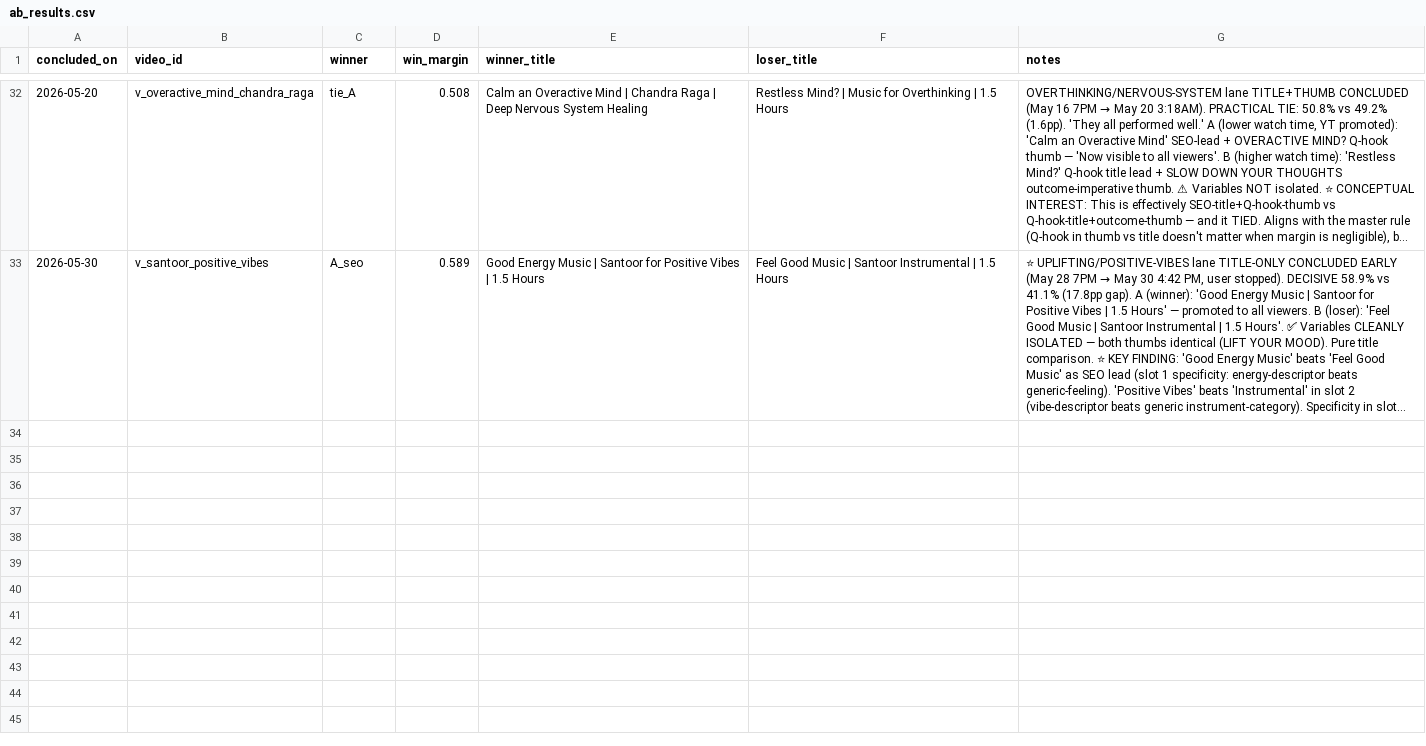
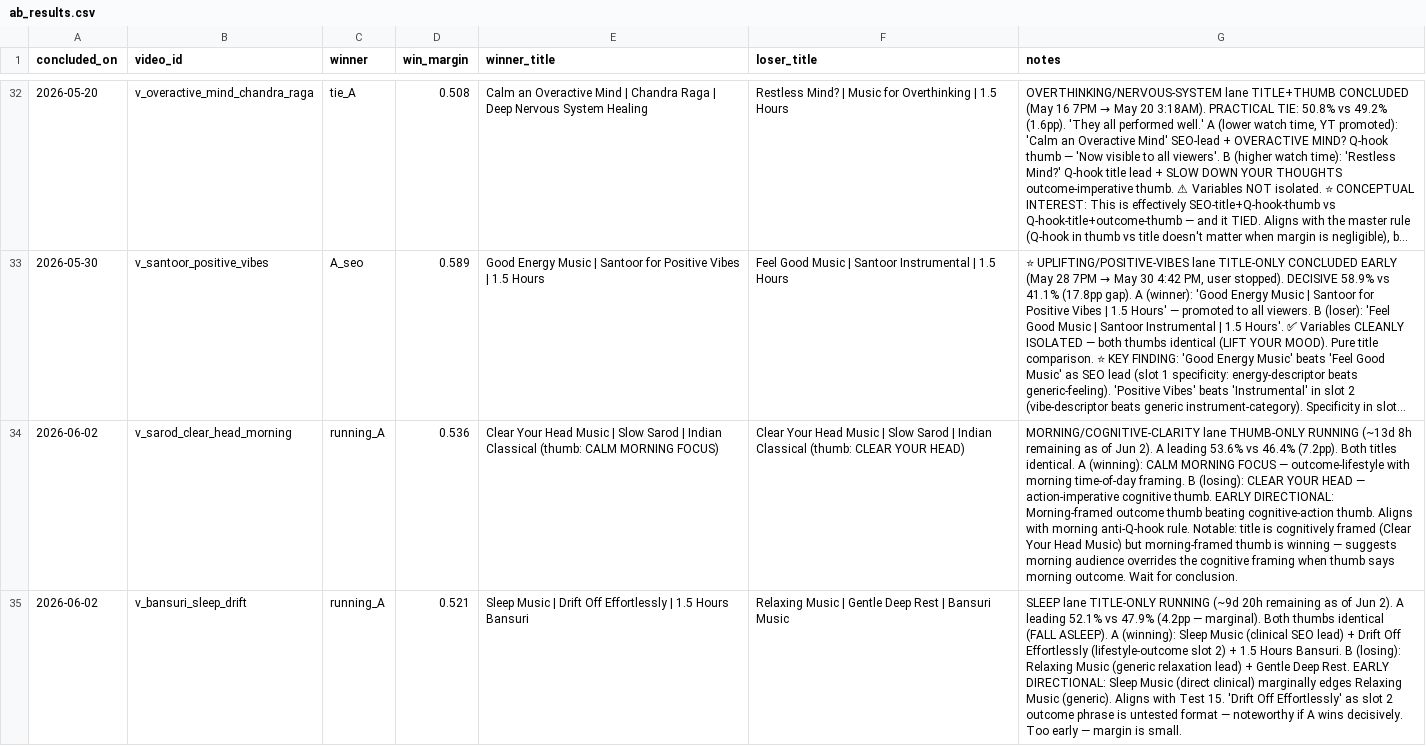
Before and after one commit to vini0894/raga-focus-dashboard, a CSV file: data/ab_results.csv, drawn as a sheet; only a part is shown, gaps mark what is left out; long unchanged cells end in …; the diff covers the shown part only; the diff names each change by its address in the sheet, - before the commit and + after, or states it on an @@ line.

```diff
--- a/data/ab_results.csv
+++ b/data/ab_results.csv
+row 34: 2026-06-02 | v_sarod_clear_head_morning | running_A | 0.536 | Clear Your Head Music | Slow Sarod | Indian Classical (thumb: CALM MORNING FOCUS) | Clear Your Head Music | Slow Sarod | Indian Classical (thumb: CLEAR YOUR HEAD) | MORNING/COGNITIVE-CLARITY lane THUMB-ONLY RUNNING (~13d 8h remaining as of Jun 2). A leading 53.6% vs 46.4% (7.2pp). Both titles identical. A (winning): CALM MORNING FOCUS — outcome-lifestyle with morning time-of-day framing. B (losing): CLEAR YOUR HEAD — action-imperative cognitive thumb. EARLY DIRECTIONAL: Morning-framed outcome thumb beating cognitive-action thumb. Aligns with morning anti-Q-hook rule. Notable: title is cognitively framed (Clear Your Head Music) but morning-framed thumb is winning — suggests morning audience overrides the cognitive framing when thumb says morning outcome. Wait for conclusion.
+row 35: 2026-06-02 | v_bansuri_sleep_drift | running_A | 0.521 | Sleep Music | Drift Off Effortlessly | 1.5 Hours Bansuri | Relaxing Music | Gentle Deep Rest | Bansuri Music | SLEEP lane TITLE-ONLY RUNNING (~9d 20h remaining as of Jun 2). A leading 52.1% vs 47.9% (4.2pp — marginal). Both thumbs identical (FALL ASLEEP). A (winning): Sleep Music (clinical SEO lead) + Drift Off Effortlessly (lifestyle-outcome slot 2) + 1.5 Hours Bansuri. B (losing): Relaxing Music (generic relaxation lead) + Gentle Deep Rest. EARLY DIRECTIONAL: Sleep Music (direct clinical) marginally edges Relaxing Music (generic). Aligns with Test 15. 'Drift Off Effortlessly' as slot 2 outcome phrase is untested format — noteworthy if A wins decisively. Too early — margin is small.
```
Also changed, not shown: 2 added rows elsewhere in this file, data/ab_raw_data.csv, 2 other files.
